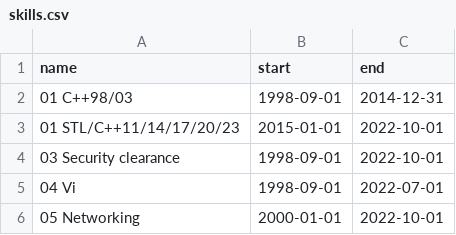
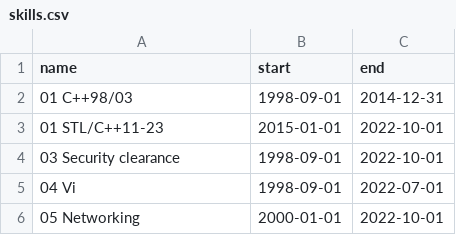
Before and after one commit to deanturpin/skills, a CSV file: skills.csv, drawn as a sheet; only a part is shown.

Commit message:
rename title

```diff
--- a/skills.csv
+++ b/skills.csv
@@ -2,3 +2,3 @@ name,start,end
 01 C++98/03,1998-09-01,2014-12-31
-01 STL/C++11/14/17/20/23,2015-01-01,2022-10-01
+01 STL/C++11-23,2015-01-01,2022-10-01
 03 Security clearance,1998-09-01,2022-10-01
```
